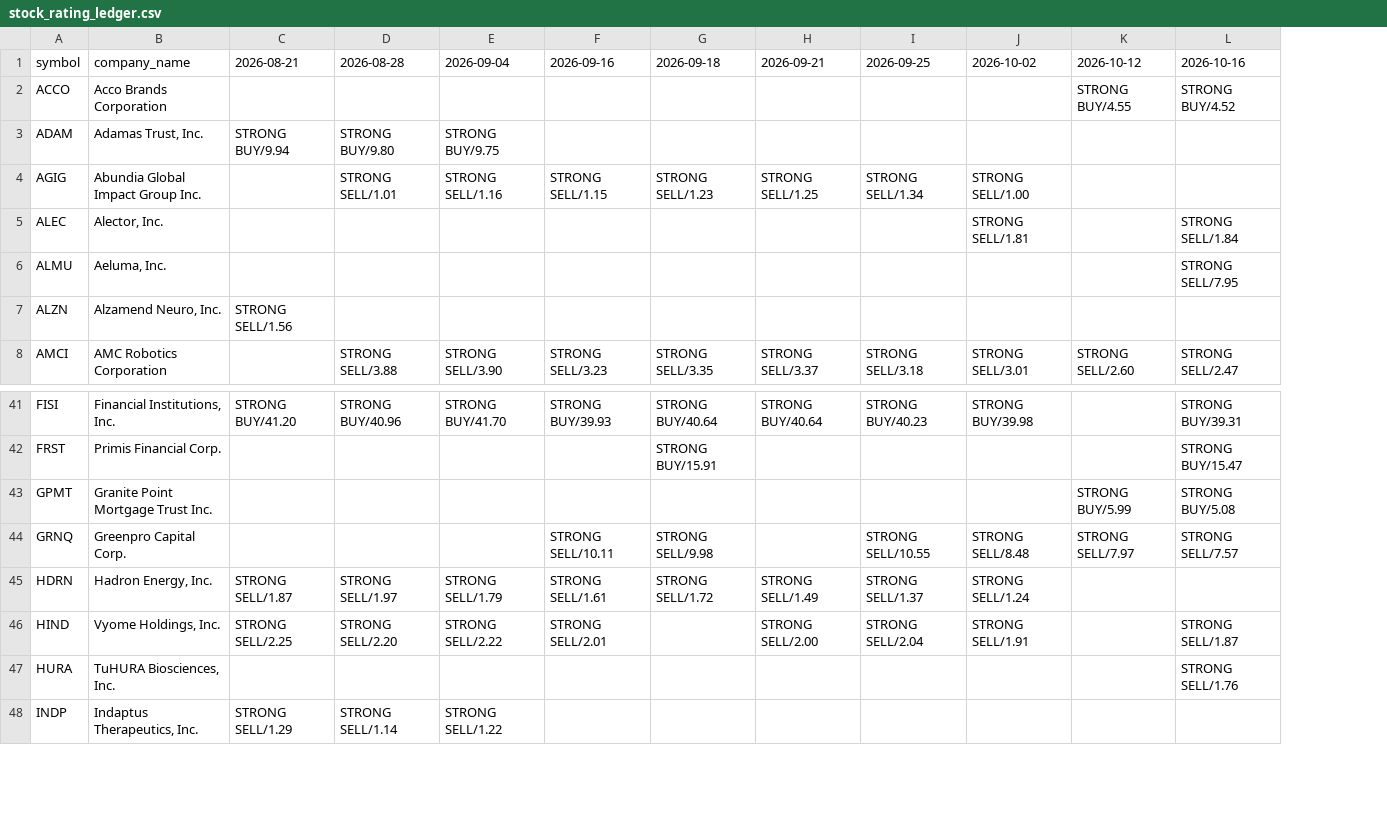
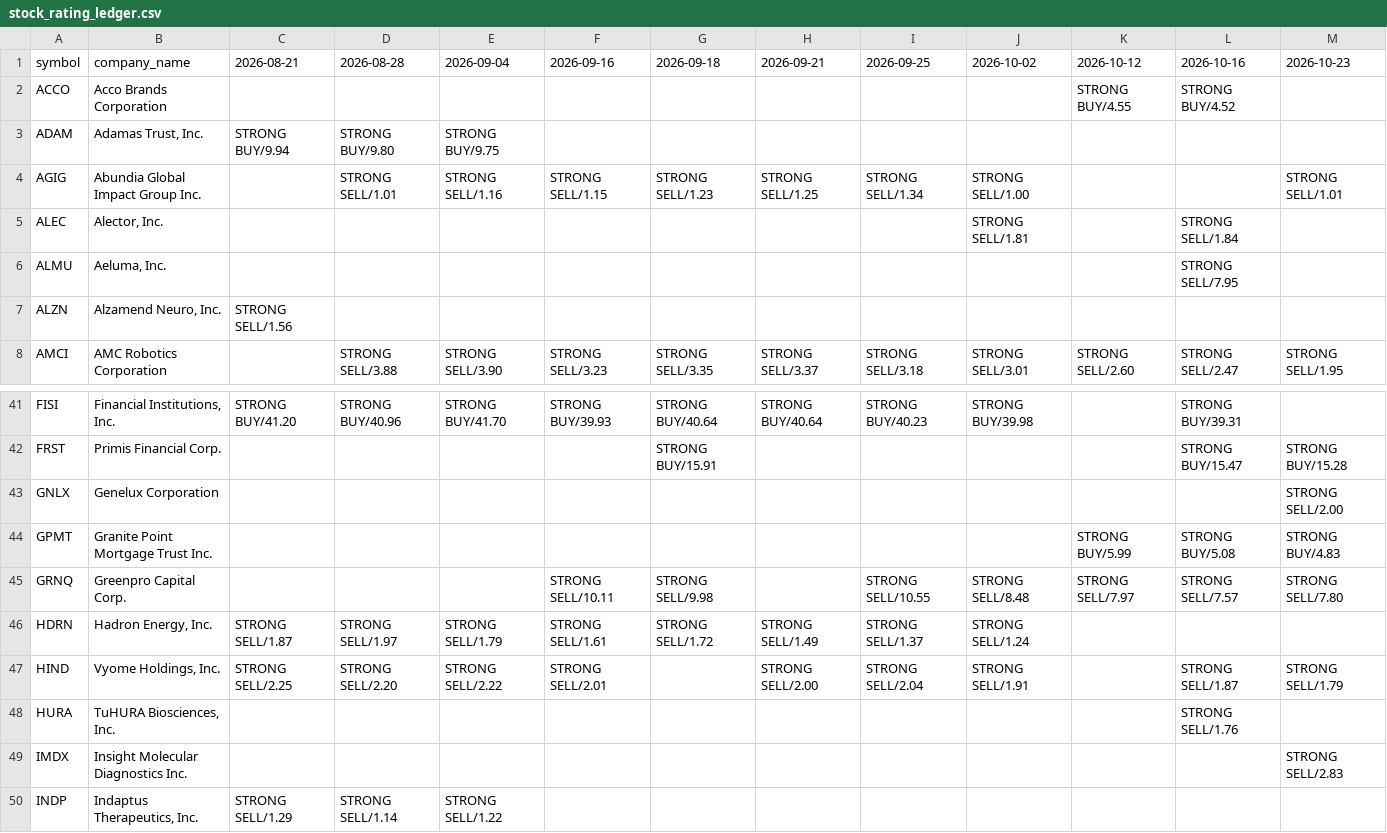
Before and after one commit to coop1st/stocks-research-pipeline, a CSV file: data/github_sync/weekly_ratings_ledger/stock_rating_ledger.csv, drawn as a sheet; only a part is shown, gaps mark what is left out; the diff names each change by its address in the sheet, - before the commit and + after, or states it on an @@ line.

Commit message:
Weekly rating shortlist: 2026-10-23 (53 tickers)

```diff
--- a/data/github_sync/weekly_ratings_ledger/stock_rating_ledger.csv
+++ b/data/github_sync/weekly_ratings_ledger/stock_rating_ledger.csv
+column M (2026-10-23), rows 4-8: STRONG SELL/1.01 |  |  |  | STRONG SELL/1.95; row 42: STRONG BUY/15.28; rows 44-47: STRONG BUY/4.83 | STRONG SELL/7.80 |  | STRONG SELL/1.79
+row 43: GNLX | Genelux Corporation |  |  |  |  |  |  |  |  |  |  | STRONG SELL/2.00
+row 49: IMDX | Insight Molecular Diagnostics Inc. |  |  |  |  |  |  |  |  |  |  | STRONG SELL/2.83
```
